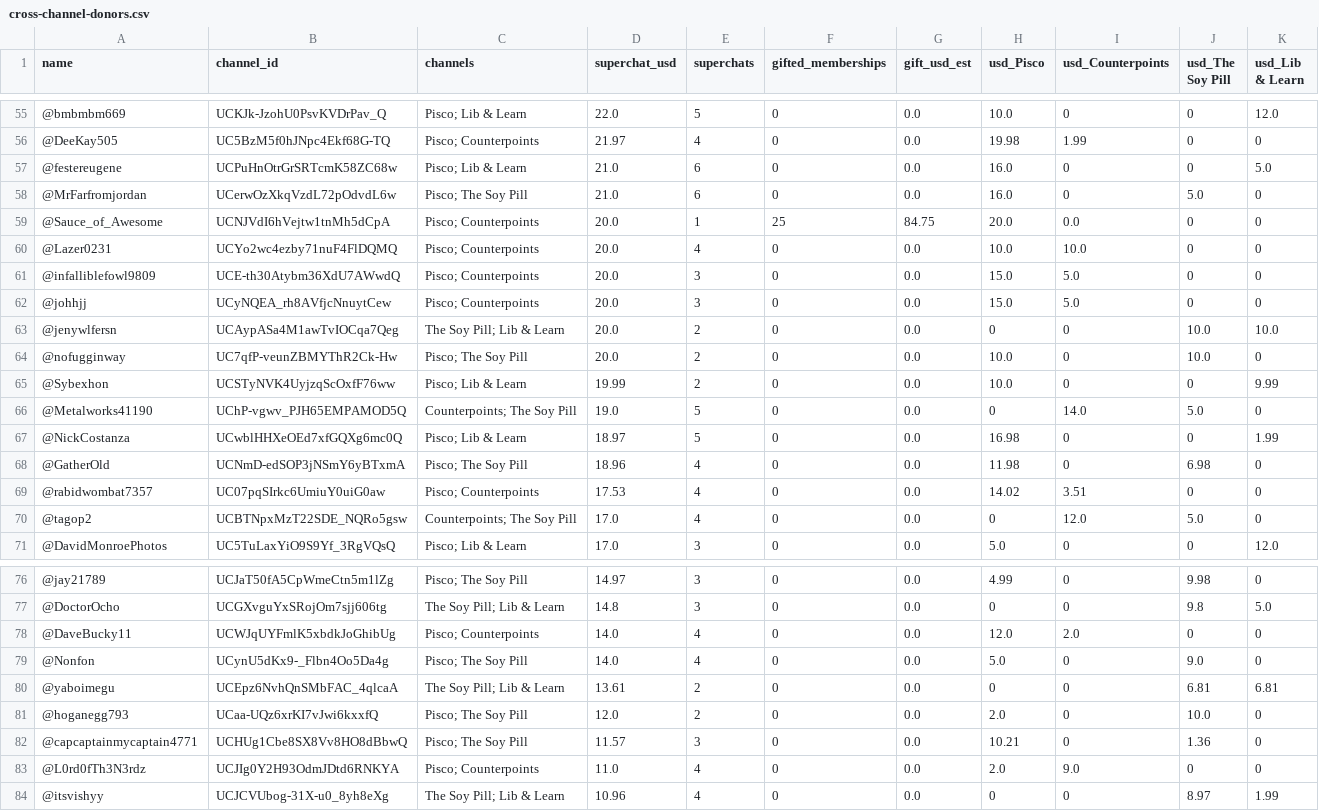
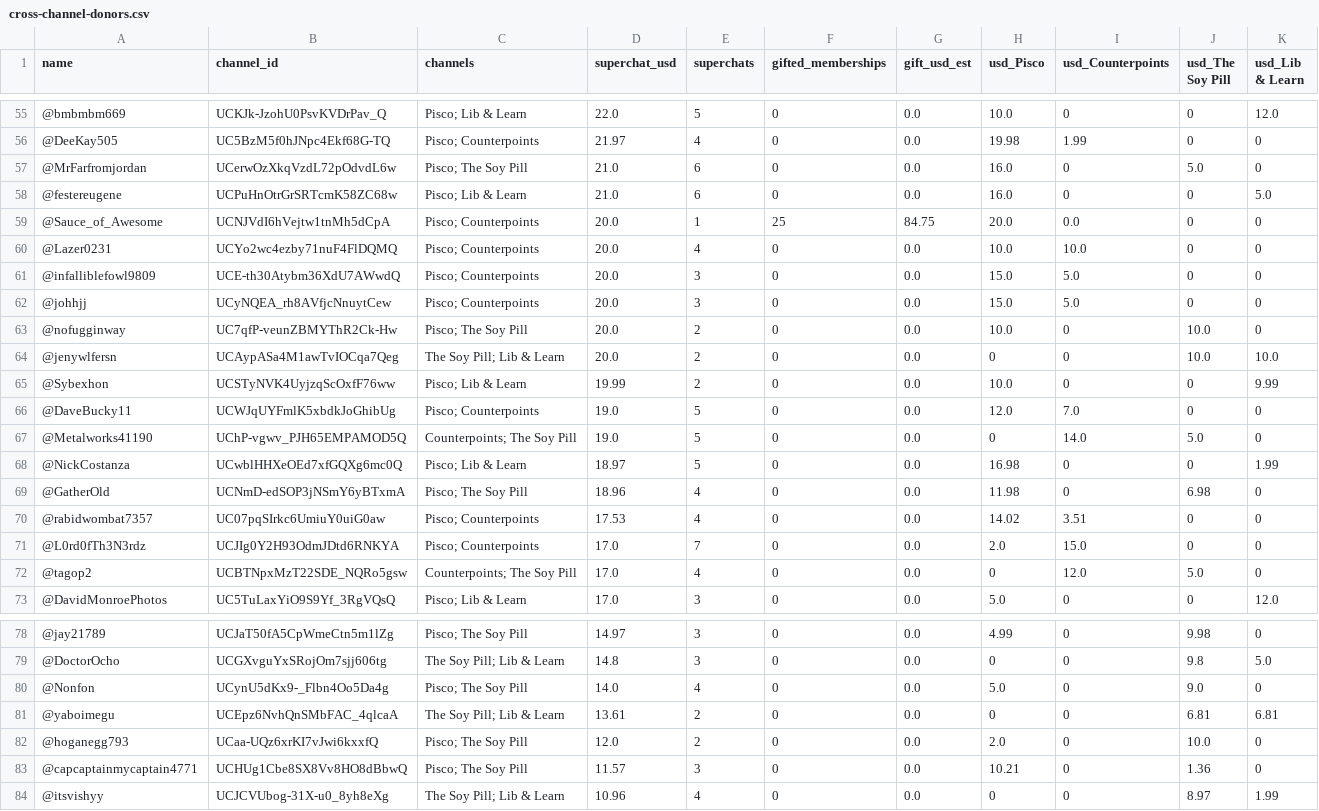
Before and after one commit to StrawWaffle/TrackSnarkPac, a CSV file: public/data/cross-channel-donors.csv, drawn as a sheet; only a part is shown, gaps mark what is left out; the diff covers the shown part only.

```diff
--- a/public/data/cross-channel-donors.csv
+++ b/public/data/cross-channel-donors.csv
@@ -56,4 +56,4 @@ name,channel_id,channels,superchat_usd,superchats,gifted_memberships,gift_usd_es
 @DeeKay505,UC5BzM5f0hJNpc4Ekf68G-TQ,Pisco; Counterpoints,21.97,4,0,0.0,19.98,1.99,0,0
+@MrFarfromjordan,UCerwOzXkqVzdL72pOdvdL6w,Pisco; The Soy Pill,21.0,6,0,0.0,16.0,0,5.0,0
 @festereugene,UCPuHnOtrGrSRTcmK58ZC68w,Pisco; Lib & Learn,21.0,6,0,0.0,16.0,0,0,5.0
-@MrFarfromjordan,UCerwOzXkqVzdL72pOdvdL6w,Pisco; The Soy Pill,21.0,6,0,0.0,16.0,0,5.0,0
 @Sauce_of_Awesome,UCNJVdI6hVejtw1tnMh5dCpA,Pisco; Counterpoints,20.0,1,25,84.75,20.0,0.0,0,0
@@ -62,5 +62,6 @@ name,channel_id,channels,superchat_usd,superchats,gifted_memberships,gift_usd_es
 @johhjj,UCyNQEA_rh8AVfjcNnuytCew,Pisco; Counterpoints,20.0,3,0,0.0,15.0,5.0,0,0
+@nofugginway,UC7qfP-veunZBMYThR2Ck-Hw,Pisco; The Soy Pill,20.0,2,0,0.0,10.0,0,10.0,0
 @jenywlfersn,UCAypASa4M1awTvIOCqa7Qeg,The Soy Pill; Lib & Learn,20.0,2,0,0.0,0,0,10.0,10.0
-@nofugginway,UC7qfP-veunZBMYThR2Ck-Hw,Pisco; The Soy Pill,20.0,2,0,0.0,10.0,0,10.0,0
 @Sybexhon,UCSTyNVK4UyjzqScOxfF76ww,Pisco; Lib & Learn,19.99,2,0,0.0,10.0,0,0,9.99
+@DaveBucky11,UCWJqUYFmlK5xbdkJoGhibUg,Pisco; Counterpoints,19.0,5,0,0.0,12.0,7.0,0,0
 @Metalworks41190,UChP-vgwv_PJH65EMPAMOD5Q,Counterpoints; The Soy Pill,19.0,5,0,0.0,0,14.0,5.0,0
@@ -69,2 +70,3 @@ name,channel_id,channels,superchat_usd,superchats,gifted_memberships,gift_usd_es
 @rabidwombat7357,UC07pqSIrkc6UmiuY0uiG0aw,Pisco; Counterpoints,17.53,4,0,0.0,14.02,3.51,0,0
+@L0rd0fTh3N3rdz,UCJIg0Y2H93OdmJDtd6RNKYA,Pisco; Counterpoints,17.0,7,0,0.0,2.0,15.0,0,0
 @tagop2,UCBTNpxMzT22SDE_NQRo5gsw,Counterpoints; The Soy Pill,17.0,4,0,0.0,0,12.0,5.0,0
@@ -77,3 +79,2 @@ name,channel_id,channels,superchat_usd,superchats,gifted_memberships,gift_usd_es
 @DoctorOcho,UCGXvguYxSRojOm7sjj606tg,The Soy Pill; Lib & Learn,14.8,3,0,0.0,0,0,9.8,5.0
-@DaveBucky11,UCWJqUYFmlK5xbdkJoGhibUg,Pisco; Counterpoints,14.0,4,0,0.0,12.0,2.0,0,0
 @Nonfon,UCynU5dKx9-_Flbn4Oo5Da4g,Pisco; The Soy Pill,14.0,4,0,0.0,5.0,0,9.0,0
@@ -82,3 +83,2 @@ name,channel_id,channels,superchat_usd,superchats,gifted_memberships,gift_usd_es
 @capcaptainmycaptain4771,UCHUg1Cbe8SX8Vv8HO8dBbwQ,Pisco; The Soy Pill,11.57,3,0,0.0,10.21,0,1.36,0
-@L0rd0fTh3N3rdz,UCJIg0Y2H93OdmJDtd6RNKYA,Pisco; Counterpoints,11.0,4,0,0.0,2.0,9.0,0,0
 @itsvishyy,UCJCVUbog-31X-u0_8yh8eXg,The Soy Pill; Lib & Learn,10.96,4,0,0.0,0,0,8.97,1.99
```
Also changed, not shown: 6 edited cells elsewhere in this file, public/data/donors.csv, public/data/gifts.csv, 4 other files.
